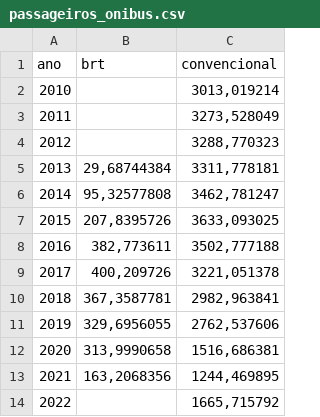
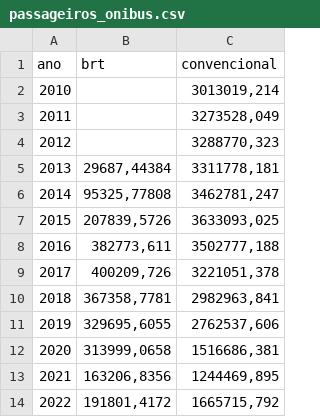
Before and after one commit to paulobistenealexandrino/DissertacaoUFF, a CSV file: input/data_raw/passageiros_onibus.csv, drawn as a sheet.

```diff
--- a/input/data_raw/passageiros_onibus.csv
+++ b/input/data_raw/passageiros_onibus.csv
@@ -1,14 +1,14 @@
 ano;brt;convencional
-2010;;3013,019214
-2011;;3273,528049
-2012;;3288,770323
-2013;29,68744384;3311,778181
-2014;95,32577808;3462,781247
-2015;207,8395726;3633,093025
-2016;382,773611;3502,777188
-2017;400,209726;3221,051378
-2018;367,3587781;2982,963841
-2019;329,6956055;2762,537606
-2020;313,9990658;1516,686381
-2021;163,2068356;1244,469895
-2022;;1665,715792
+2010;;3013019,214
+2011;;3273528,049
+2012;;3288770,323
+2013;29687,44384;3311778,181
+2014;95325,77808;3462781,247
+2015;207839,5726;3633093,025
+2016;382773,611;3502777,188
+2017;400209,726;3221051,378
+2018;367358,7781;2982963,841
+2019;329695,6055;2762537,606
+2020;313999,0658;1516686,381
+2021;163206,8356;1244469,895
+2022;191801,4172;1665715,792
```
Also changed, not shown: 3 other files.
